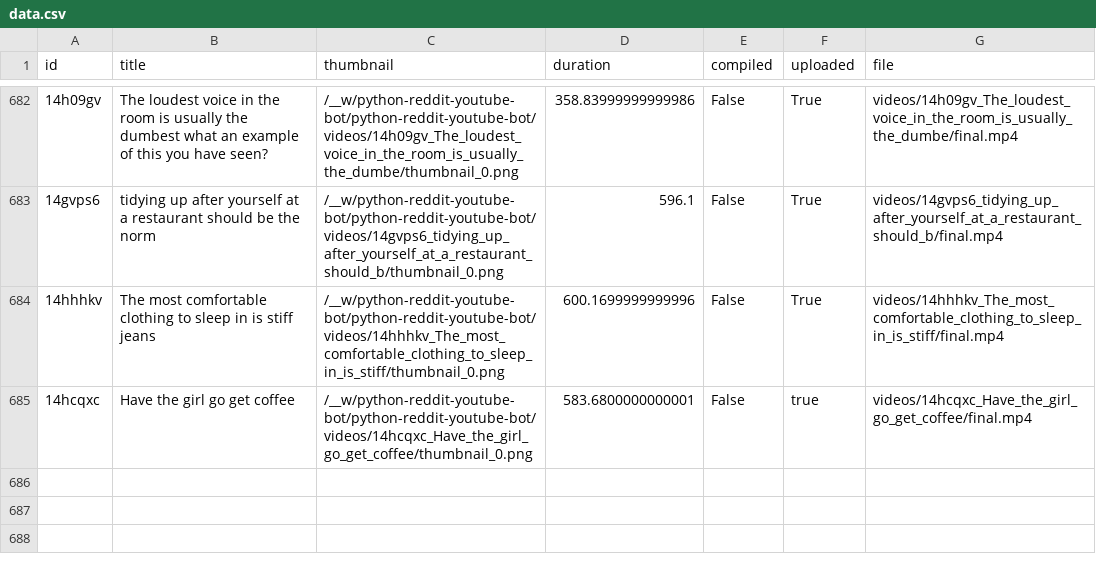
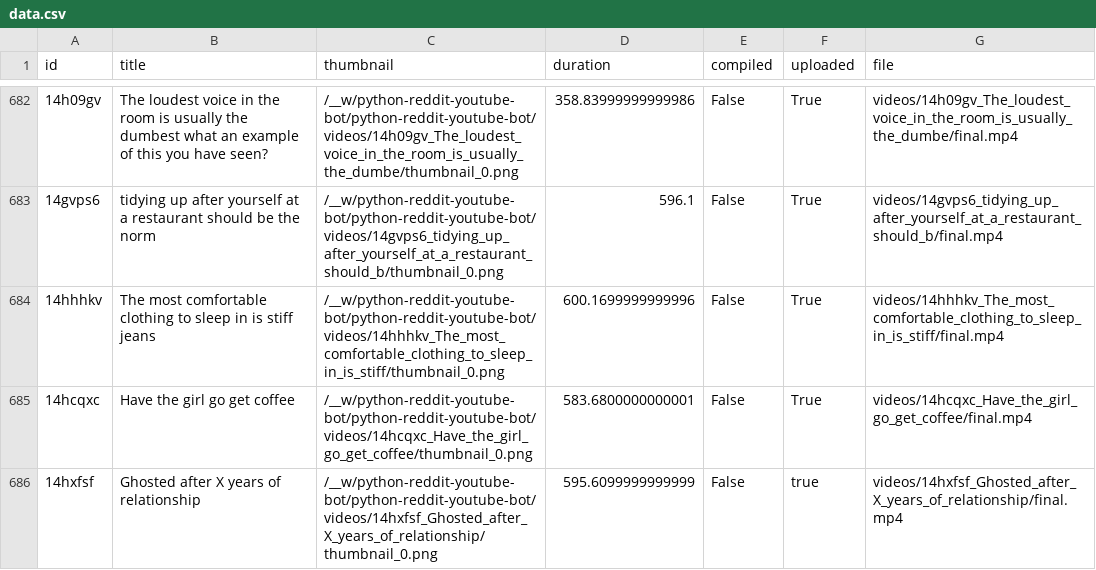
Before and after one commit to alexlaverty/python-reddit-youtube-bot, a CSV file: data.csv, drawn as a sheet; only a part is shown, gaps mark what is left out; the diff names each change by its address in the sheet, - before the commit and + after, or states it on an @@ line.

```diff
--- a/data.csv
+++ b/data.csv
-F685 (uploaded): true
+F685 (uploaded): True
+row 686: 14hxfsf | Ghosted after X years of relationship | /__w/python-reddit-youtube-bot/python-reddit-youtube-bot/videos/14hxfsf_Ghosted_after_X_years_of_relationship/thumbnail_0.png | 595.6099999999999 | False | true | videos/14hxfsf_Ghosted_after_X_years_of_relationship/final.mp4
```
